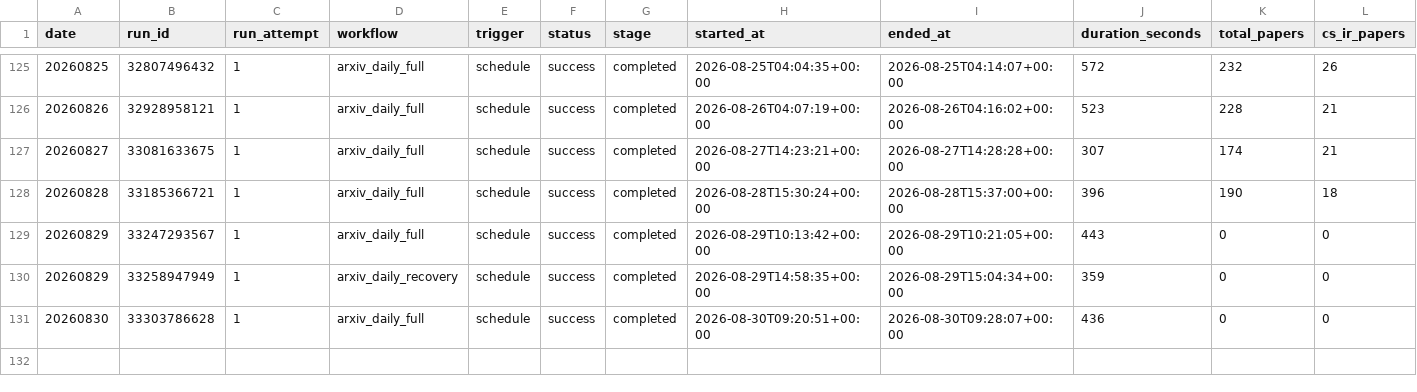
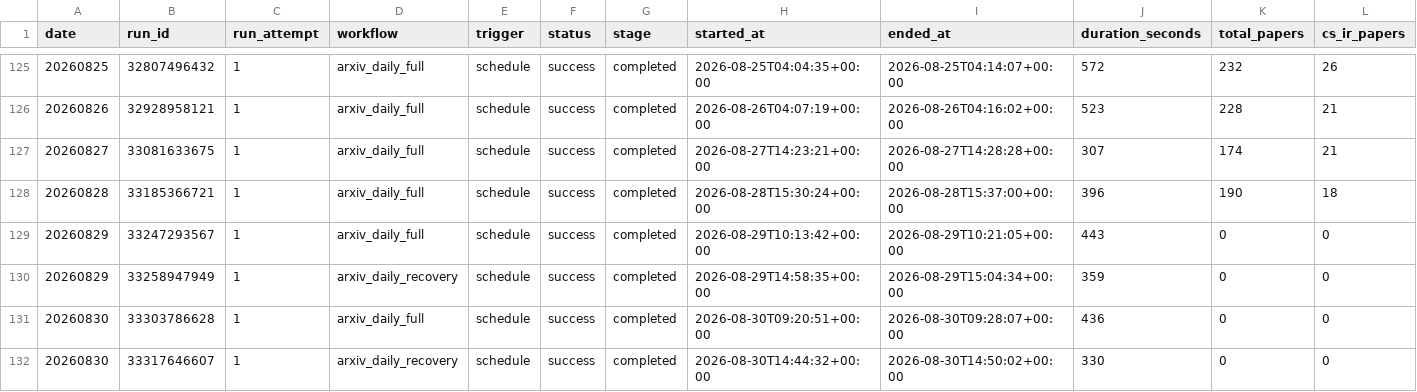
Before and after one commit to Doragd/Algorithm-Practice-in-Industry, a CSV file: paperBotV2/arxiv_daily/status/arxiv_daily_runs.csv, drawn as a sheet; only a part is shown, gaps mark what is left out; rows hold the shown columns only; the diff names each change by its address in the sheet, - before the commit and + after, or states it on an @@ line.

```diff
--- a/paperBotV2/arxiv_daily/status/arxiv_daily_runs.csv
+++ b/paperBotV2/arxiv_daily/status/arxiv_daily_runs.csv
+row 132: 20260830 | 33317646607 | 1 | arxiv_daily_recovery | schedule | success | completed | 2026-08-30T14:44:32+00:00 | 2026-08-30T14:50:02+00:00 | 330 | 0 | 0
```
Also changed, not shown: 2 other files.
